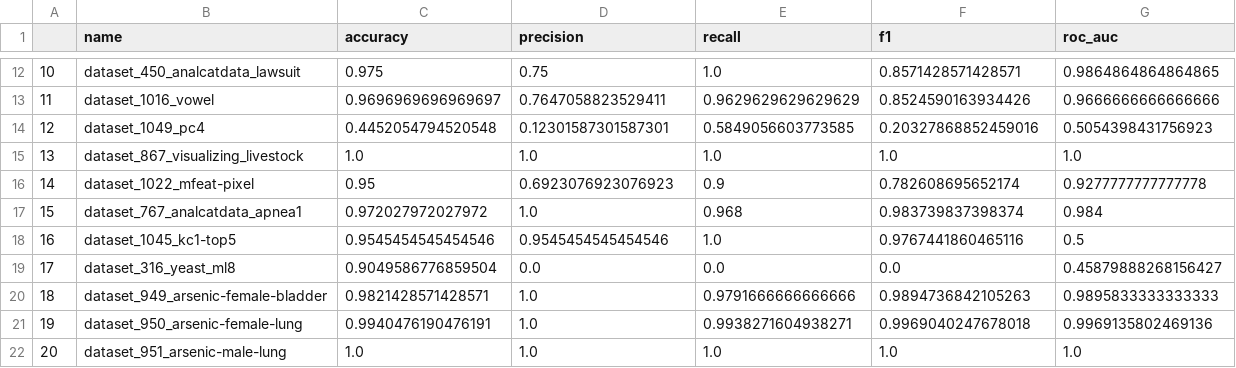
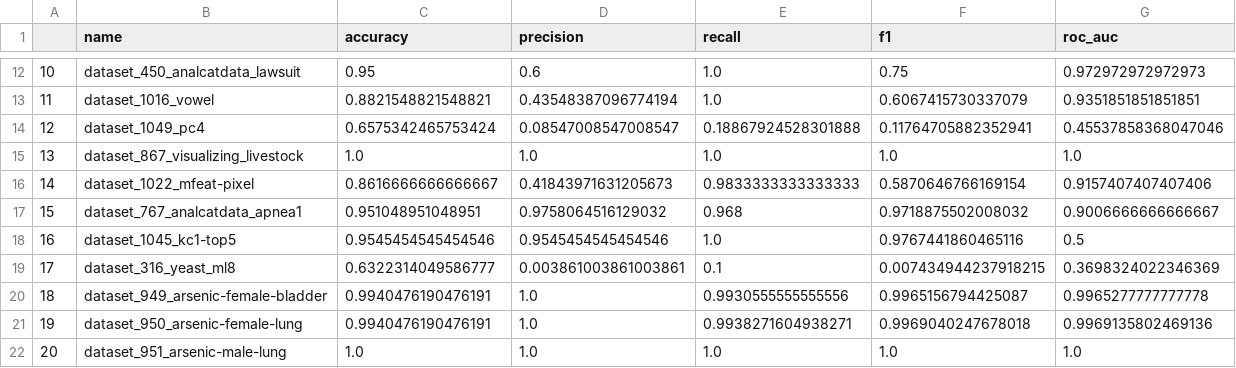
Before and after one commit to ricardofig016/cart-algorithm-class-imbalance-evaluation, a CSV file: results/class_imbalance/newevaluation_data.csv, drawn as a sheet; only a part is shown, gaps mark what is left out; the diff covers the shown part only.

```diff
--- a/results/class_imbalance/newevaluation_data.csv
+++ b/results/class_imbalance/newevaluation_data.csv
@@ -12,10 +12,10 @@
-10,dataset_450_analcatdata_lawsuit,0.975,0.75,1.0,0.8571428571428571,0.9864864864864865
-11,dataset_1016_vowel,0.9696969696969697,0.7647058823529411,0.9629629629629629,0.8524590163934426,0.9666666666666666
-12,dataset_1049_pc4,0.4452054794520548,0.12301587301587301,0.5849056603773585,0.20327868852459016,0.5054398431756923
+10,dataset_450_analcatdata_lawsuit,0.95,0.6,1.0,0.75,0.972972972972973
+11,dataset_1016_vowel,0.8821548821548821,0.43548387096774194,1.0,0.6067415730337079,0.9351851851851851
+12,dataset_1049_pc4,0.6575342465753424,0.08547008547008547,0.18867924528301888,0.11764705882352941,0.45537858368047046
 13,dataset_867_visualizing_livestock,1.0,1.0,1.0,1.0,1.0
-14,dataset_1022_mfeat-pixel,0.95,0.6923076923076923,0.9,0.782608695652174,0.9277777777777778
-15,dataset_767_analcatdata_apnea1,0.972027972027972,1.0,0.968,0.983739837398374,0.984
+14,dataset_1022_mfeat-pixel,0.8616666666666667,0.41843971631205673,0.9833333333333333,0.5870646766169154,0.9157407407407406
+15,dataset_767_analcatdata_apnea1,0.951048951048951,0.9758064516129032,0.968,0.9718875502008032,0.9006666666666667
 16,dataset_1045_kc1-top5,0.9545454545454546,0.9545454545454546,1.0,0.9767441860465116,0.5
-17,dataset_316_yeast_ml8,0.9049586776859504,0.0,0.0,0.0,0.45879888268156427
-18,dataset_949_arsenic-female-bladder,0.9821428571428571,1.0,0.9791666666666666,0.9894736842105263,0.9895833333333333
+17,dataset_316_yeast_ml8,0.6322314049586777,0.003861003861003861,0.1,0.007434944237918215,0.3698324022346369
+18,dataset_949_arsenic-female-bladder,0.9940476190476191,1.0,0.9930555555555556,0.9965156794425087,0.9965277777777778
 19,dataset_950_arsenic-female-lung,0.9940476190476191,1.0,0.9938271604938271,0.9969040247678018,0.9969135802469136
```
Also changed, not shown: 138 edited cells elsewhere in this file, 12 other files.
